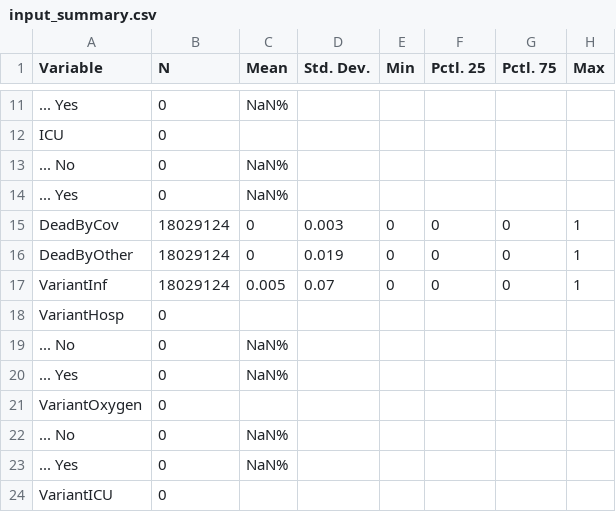
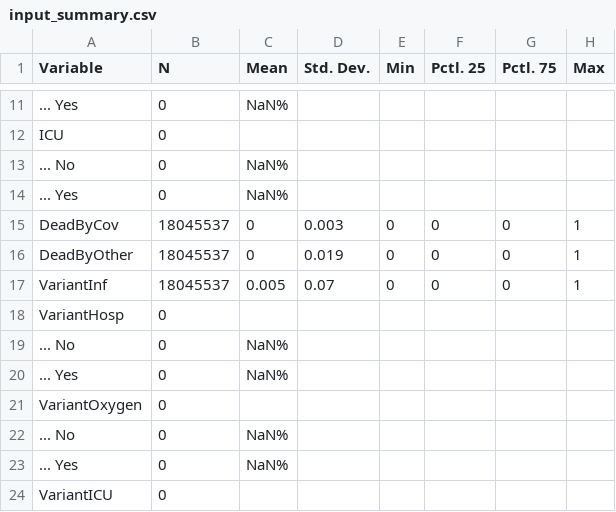
Before and after one commit to bisop-repo/omicronprotection, a CSV file: Vyvanuti/outputs/IDeltaInteractions/input_summary.csv, drawn as a sheet; only a part is shown, gaps mark what is left out; the diff covers the shown part only.

```diff
--- a/Vyvanuti/outputs/IDeltaInteractions/input_summary.csv
+++ b/Vyvanuti/outputs/IDeltaInteractions/input_summary.csv
@@ -14,5 +14,5 @@
 "... Yes","0","NaN%","","","","",""
-"DeadByCov","18029124","0","0.003","0","0","0","1"
-"DeadByOther","18029124","0","0.019","0","0","0","1"
-"VariantInf","18029124","0.005","0.07","0","0","0","1"
+"DeadByCov","18045537","0","0.003","0","0","0","1"
+"DeadByOther","18045537","0","0.019","0","0","0","1"
+"VariantInf","18045537","0.005","0.07","0","0","0","1"
 "VariantHosp","0","","","","","",""
```
Also changed, not shown: 1 added row, 1 removed row and 31 edited cells elsewhere in this file, Vyvanuti/outputs/IDeltaInteractions/model_data.csv, 8 other files.
